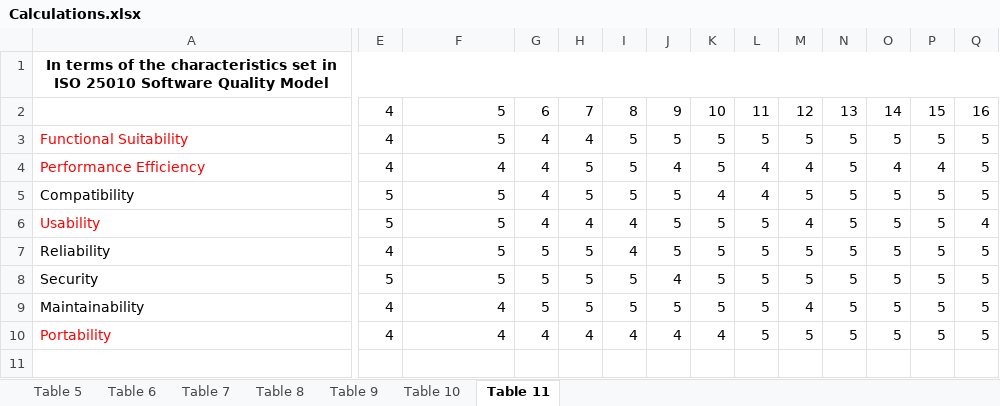
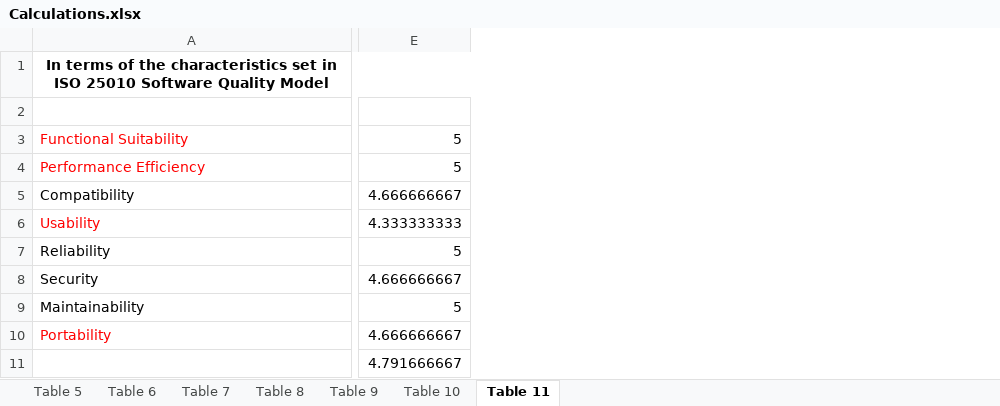
Before and after one commit to awtsmahalko/atjmai, an Excel workbook: documents/Calculations.xlsx, sheet Table 11, drawn as a sheet; only a part is shown, gaps mark what is left out; values as stored, in another font and other column widths than the file's, no borders; removed rows and columns are numbered as before the commit, all else as after; the diff covers the shown part only; the diff names each change by its address in the sheet, - before the commit and + after, or states it on an @@ line.

Commit message:
Update Calculations.xlsx

```diff
--- a/documents/Calculations.xlsx (sheet Table 11)
+++ b/documents/Calculations.xlsx (sheet Table 11)
-column E, rows 2-10: 4 | 4 | 4 | 5 | 5 | 4 | 5 | 4 | 4
-column G, rows 2-10: 6 | 4 | 4 | 4 | 4 | 5 | 5 | 5 | 4
-column H, rows 2-10: 7 | 4 | 5 | 5 | 4 | 5 | 5 | 5 | 4
-column I, rows 2-10: 8 | 5 | 5 | 5 | 4 | 4 | 5 | 5 | 4
-column J, rows 2-10: 9 | 5 | 4 | 5 | 5 | 5 | 4 | 5 | 4
-column K, rows 2-10: 10 | 5 | 5 | 4 | 5 | 5 | 5 | 5 | 4
-column L, rows 2-10: 11 | 5 | 4 | 4 | 5 | 5 | 5 | 5 | 5
-column M, rows 2-10: 12 | 5 | 4 | 5 | 4 | 5 | 5 | 4 | 5
-column N, rows 2-10: 13 | 5 | 5 | 5 | 5 | 5 | 5 | 5 | 5
-column O, rows 2-10: 14 | 5 | 4 | 5 | 5 | 5 | 5 | 5 | 5
-column P, rows 2-10: 15 | 5 | 4 | 5 | 5 | 5 | 5 | 5 | 5
-column Q, rows 2-10: 16 | 5 | 5 | 5 | 4 | 5 | 5 | 5 | 5
-E2: 5
+E2: (empty)
-E4: 4
+E4: 5
-E5: 5
+E5: 4.666666667
-E6: 5
+E6: 4.333333333
-E8: 5
+E8: 4.666666667
-E9: 4
+E9: 5
-E10: 4
+E10: 4.666666667
-E11: (empty)
+E11: 4.791666667
```
Also changed, not shown: 1 removed column and 11 edited cells elsewhere in this sheet, formulas that keep their value.
